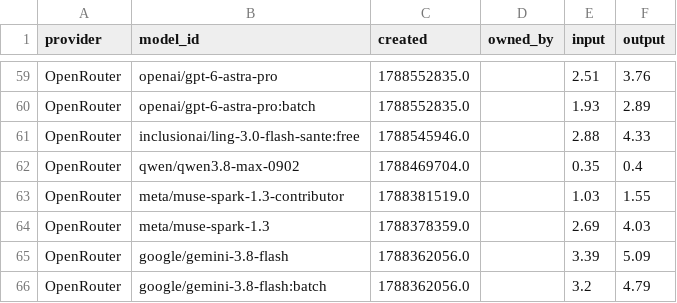
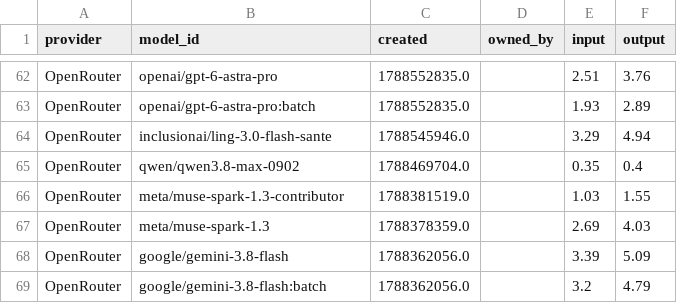
Before and after one commit to Ajithkelangath/ModelRadar-AI, a CSV file: data/provider_catalog.csv, drawn as a sheet; only a part is shown, gaps mark what is left out; the diff covers the shown part only.

```diff
--- a/data/provider_catalog.csv
+++ b/data/provider_catalog.csv
@@ -60,3 +63,3 @@ OpenRouter,openai/gpt-6-astra-pro,1788552835.0,,2.51,3.76
 OpenRouter,openai/gpt-6-astra-pro:batch,1788552835.0,,1.93,2.89
-OpenRouter,inclusionai/ling-3.0-flash-sante:free,1788545946.0,,2.88,4.33
+OpenRouter,inclusionai/ling-3.0-flash-sante,1788545946.0,,3.29,4.94
 OpenRouter,qwen/qwen3.8-max-0902,1788469704.0,,0.35,0.4
```
Also changed, not shown: 3 added rows and 27 removed rows elsewhere in this file, data/benchmark_results.csv, data/model_rankings.csv, 1 other file.
